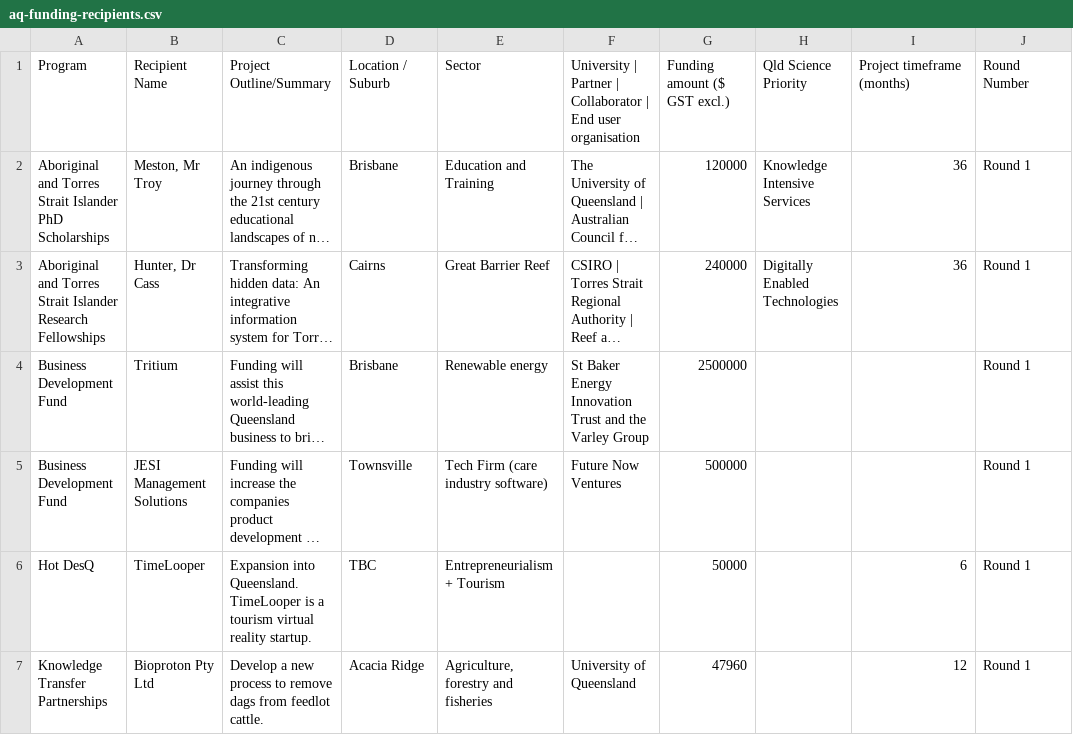
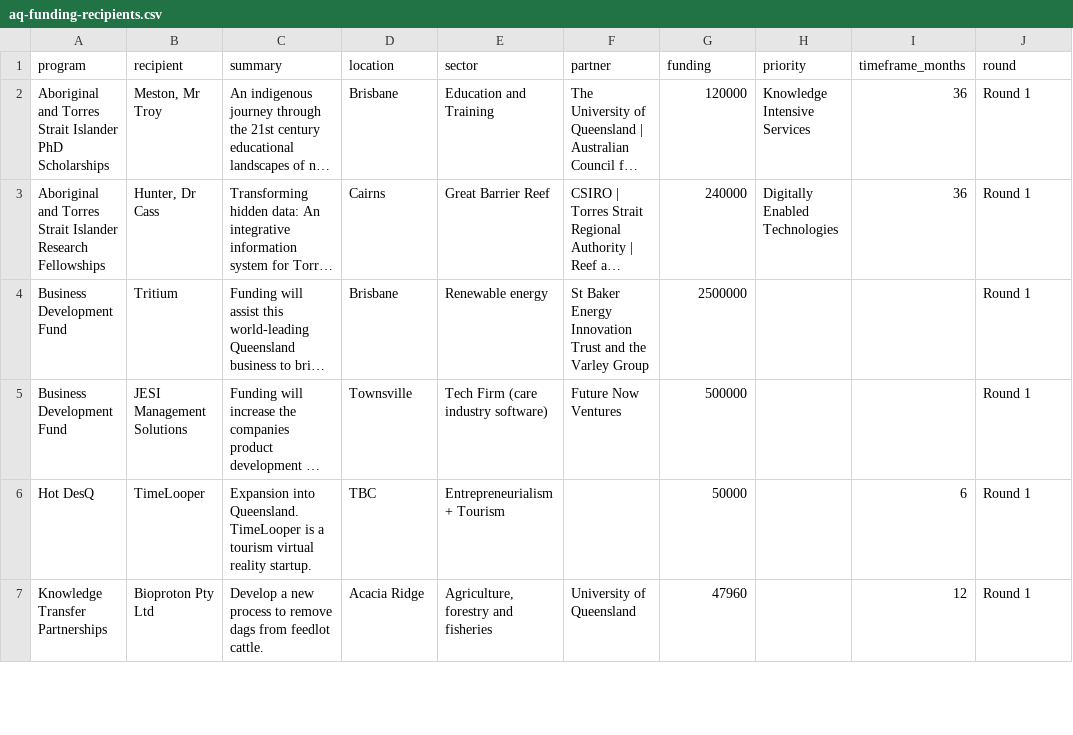
Before and after one commit to simultech/unveilthescene, a CSV file: unveilthescene/webroot/csv/aq-funding-recipients.csv, drawn as a sheet; only a part is shown; long unchanged cells end in …; removed rows and columns are numbered as before the commit, all else as after; the diff names each change by its address in the sheet, - before the commit and + after, or states it on an @@ line.

```diff
--- a/unveilthescene/webroot/csv/aq-funding-recipients.csv
+++ b/unveilthescene/webroot/csv/aq-funding-recipients.csv
-row 1: Program | Recipient Name | Project Outline/Summary | Location / Suburb | Sector | University | Partner | Collaborator | End user organisation | Funding amount ($ GST excl.) | Qld Science Priority | Project timeframe (months) | Round Number
+row 1: program | recipient | summary | location | sector | partner | funding | priority | timeframe_months | round
```
Also changed, not shown: 24 other files.
